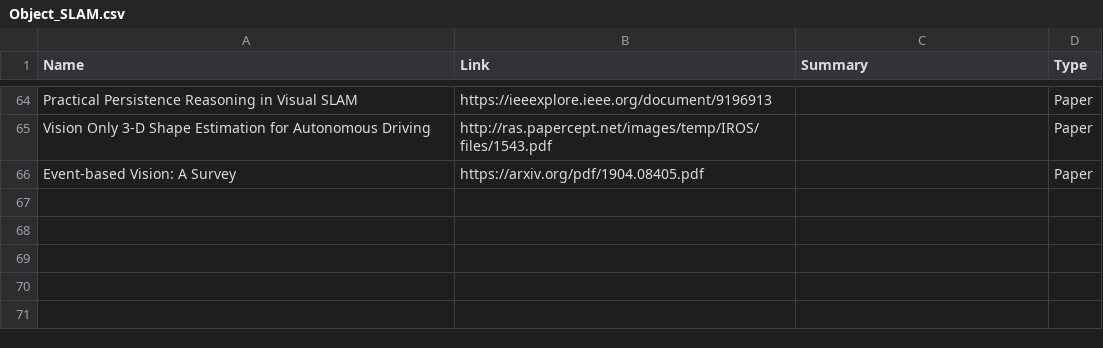
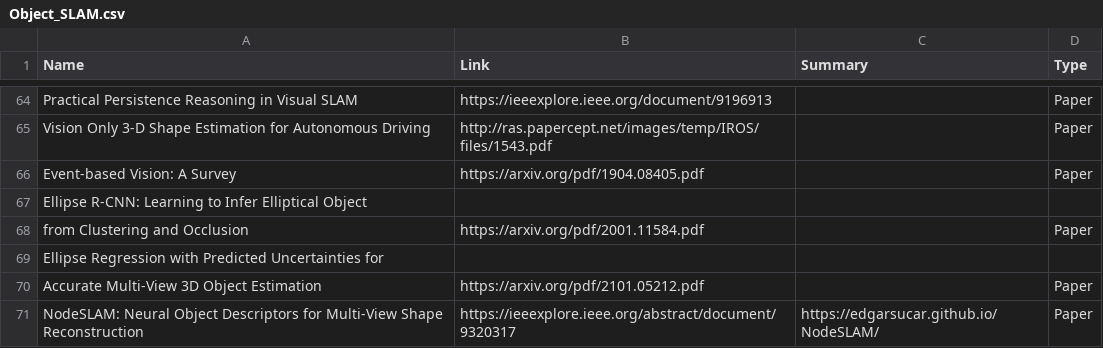
Before and after one commit to moshanATucsd/Awesome-object-SLAM-paper, a CSV file: Object_SLAM.csv, drawn as a sheet; only a part is shown, gaps mark what is left out; the diff names each change by its address in the sheet, - before the commit and + after, or states it on an @@ line.

Commit message:
add code

```diff
--- a/Object_SLAM.csv
+++ b/Object_SLAM.csv
+row 67: Ellipse R-CNN: Learning to Infer Elliptical Object
+row 68: from Clustering and Occlusion | https://arxiv.org/pdf/2001.11584.pdf |  | Paper
+row 69: Ellipse Regression with Predicted Uncertainties for
+row 70: Accurate Multi-View 3D Object Estimation | https://arxiv.org/pdf/2101.05212.pdf |  | Paper
+row 71: NodeSLAM: Neural Object Descriptors for Multi-View Shape Reconstruction | https://ieeexplore.ieee.org/abstract/document/9320317 | https://edgarsucar.github.io/NodeSLAM/ | Paper
```
